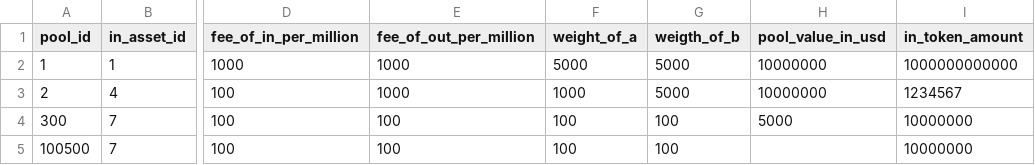
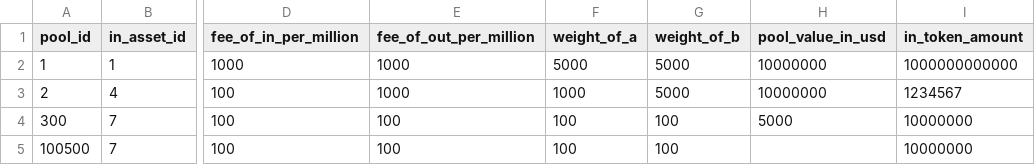
Before and after one commit to ComposableFi/composable-vm, a CSV file: mantis/simulation/routers/data/assets_pairs_xyk.csv (was mantis/simulation/routers/assets_pairs_xyk.csv), drawn as a sheet; only a part is shown, gaps mark what is left out; the diff names each change by its address in the sheet, - before the commit and + after, or states it on an @@ line.

Commit message:
fixed too long name of module; fixed data test; making ci green

```diff
--- a/mantis/simulation/routers/assets_pairs_xyk.csv
+++ b/mantis/simulation/routers/data/assets_pairs_xyk.csv
-G1: weigth_of_b
+G1: weight_of_b
```
Also changed, not shown: 12 other files.
